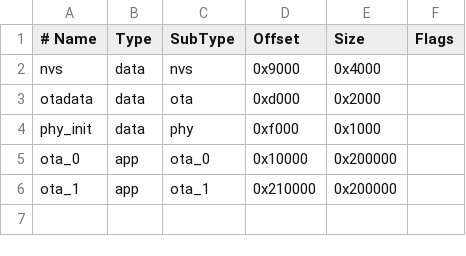
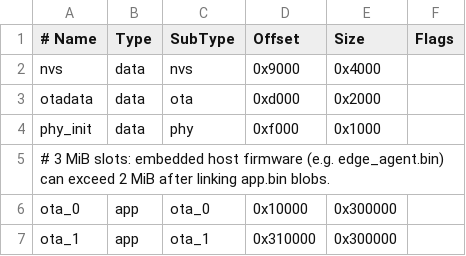
Before and after one commit to espressif/esp-adf, a CSV file: components/esp_ota_service/tools/sdcard_writer/partitions.csv, drawn as a sheet.

Commit message:
feat(ci): Publish ADF service components to IDF Component Registry
1. Add adf_event_hub, esp_service, esp_ota_service, esp_button_service and esp_cli_service to the upload_component workflow so they are released to the espressif namespace.

2. Also bump sdcard_writer OTA slots from 2 to 3 MiB so the embedded host firmware fits, and switch its payload I/O to POSIX fd APIs with errno reporting and a post-close stat() check.

```diff
--- a/components/esp_ota_service/tools/sdcard_writer/partitions.csv
+++ b/components/esp_ota_service/tools/sdcard_writer/partitions.csv
@@ -4,3 +4,4 @@ otadata,  data, ota,      0xd000,    0x2000,
 phy_init, data, phy,      0xf000,    0x1000,
-ota_0,    app,  ota_0,    0x10000,   0x200000,
-ota_1,    app,  ota_1,    0x210000,  0x200000,
+# 3 MiB slots: embedded host firmware (e.g. edge_agent.bin) can exceed 2 MiB after linking app.bin blobs.
+ota_0,    app,  ota_0,    0x10000,   0x300000,
+ota_1,    app,  ota_1,    0x310000,  0x300000,
```
Also changed, not shown: 2 other files.
